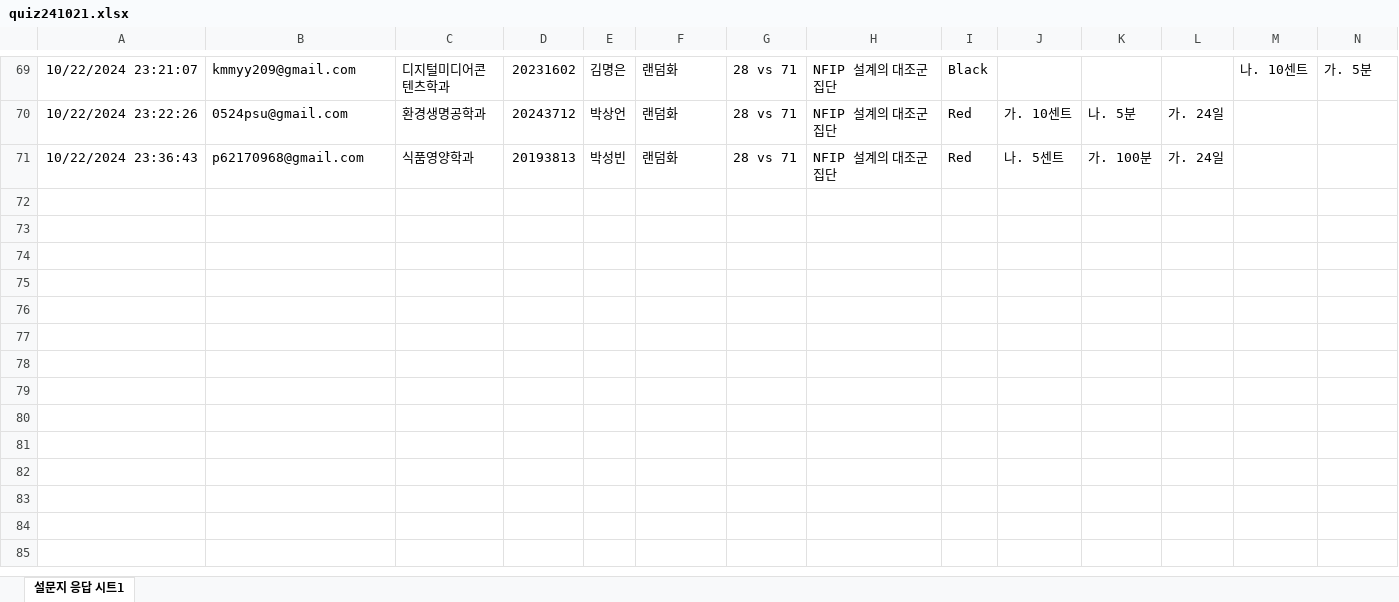
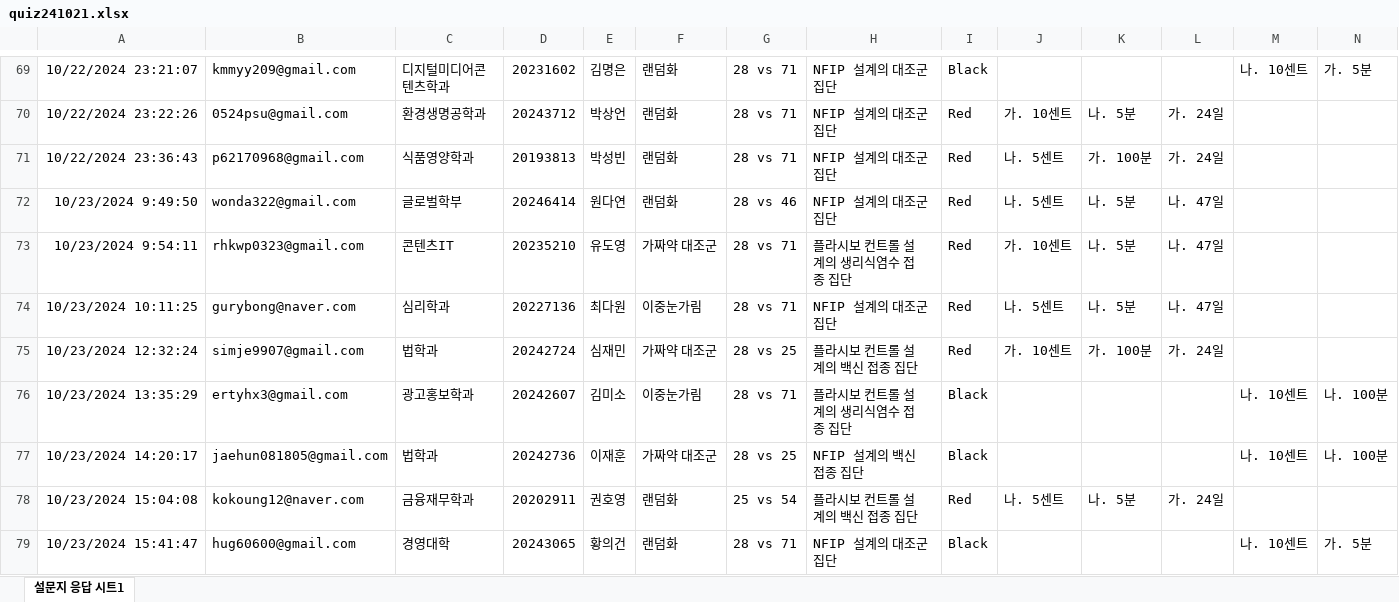
Before and after one commit to kwlee58/class202501, an Excel workbook: R/data/quiz241021.xlsx, sheet 설문지 응답 시트1, drawn as a sheet; only a part is shown, gaps mark what is left out; values as stored, in another font and other column widths than the file's, no borders; table styles not drawn; rows hold the shown columns only; the diff names each change by its address in the sheet, - before the commit and + after, or states it on an @@ line.

```diff
--- a/R/data/quiz241021.xlsx (sheet 설문지 응답 시트1)
+++ b/R/data/quiz241021.xlsx (sheet 설문지 응답 시트1)
+row 72: 10/23/2024 9:49:50 | wonda322@gmail.com | 글로벌학부 | 20246414 | 원다연 | 랜덤화 | 28 vs 46 | NFIP 설계의 대조군 집단 | Red | 나. 5센트 | 나. 5분 | 나. 47일
+row 73: 10/23/2024 9:54:11 | rhkwp0323@gmail.com | 콘텐츠IT | 20235210 | 유도영 | 가짜약 대조군 | 28 vs 71 | 플라시보 컨트롤 설계의 생리식염수 접종 집단 | Red | 가. 10센트 | 나. 5분 | 나. 47일
+row 74: 10/23/2024 10:11:25 | gurybong@naver.com | 심리학과 | 20227136 | 최다원 | 이중눈가림 | 28 vs 71 | NFIP 설계의 대조군 집단 | Red | 나. 5센트 | 나. 5분 | 나. 47일
+row 75: 10/23/2024 12:32:24 | simje9907@gmail.com | 법학과 | 20242724 | 심재민 | 가짜약 대조군 | 28 vs 25 | 플라시보 컨트롤 설계의 백신 접종 집단 | Red | 가. 10센트 | 가. 100분 | 가. 24일
+row 76: 10/23/2024 13:35:29 | ertyhx3@gmail.com | 광고홍보학과 | 20242607 | 김미소 | 이중눈가림 | 28 vs 71 | 플라시보 컨트롤 설계의 생리식염수 접종 집단 | Black |  |  |  | 나. 10센트 | 나. 100분
+row 77: 10/23/2024 14:20:17 | jaehun081805@gmail.com | 법학과 | 20242736 | 이재훈 | 가짜약 대조군 | 28 vs 25 | NFIP 설계의 백신 접종 집단 | Black |  |  |  | 나. 10센트 | 나. 100분
+row 78: 10/23/2024 15:04:08 | kokoung12@naver.com | 금융재무학과 | 20202911 | 권호영 | 랜덤화 | 25 vs 54 | 플라시보 컨트롤 설계의 백신 접종 집단 | Red | 나. 5센트 | 나. 5분 | 가. 24일
+row 79: 10/23/2024 15:41:47 | hug60600@gmail.com | 경영대학 | 20243065 | 황의건 | 랜덤화 | 28 vs 71 | NFIP 설계의 대조군 집단 | Black |  |  |  | 나. 10센트 | 가. 5분
```
Also changed, not shown: R/data/oxford_241021.xlsx, R/data/oxford_241021_tmp.xlsx, 16 other files.
